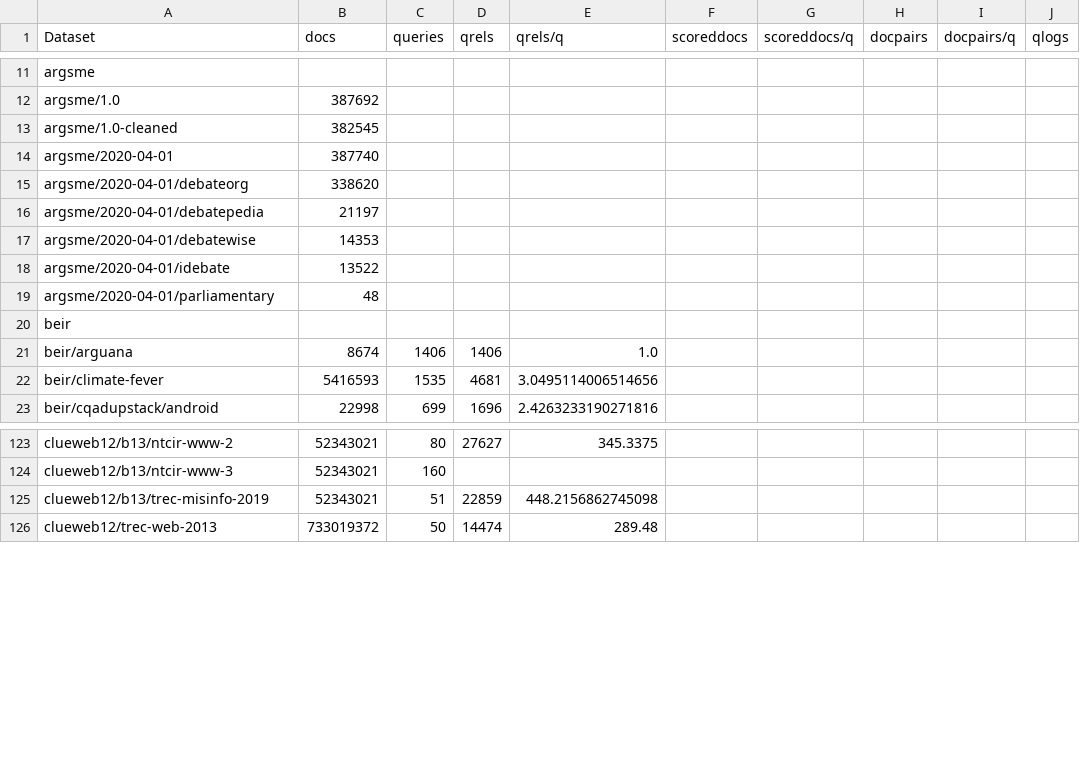
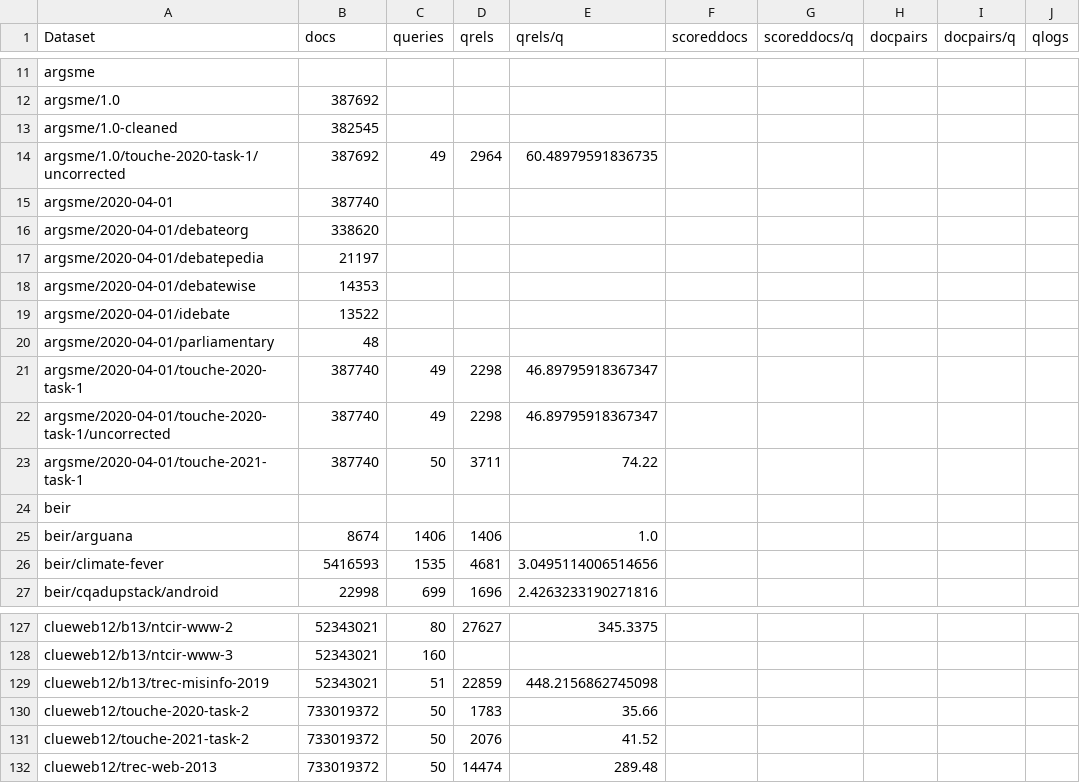
Before and after one commit to seanmacavaney/ir-datasets.com, a CSV file: docs/master/counts.csv, drawn as a sheet; only a part is shown, gaps mark what is left out; the diff names each change by its address in the sheet, - before the commit and + after, or states it on an @@ line.

Commit message:
touche

```diff
--- a/docs/master/counts.csv
+++ b/docs/master/counts.csv
+row 14: argsme/1.0/touche-2020-task-1/uncorrected | 387692 | 49 | 2964 | 60.48979591836735
+row 21: argsme/2020-04-01/touche-2020-task-1 | 387740 | 49 | 2298 | 46.89795918367347
+row 22: argsme/2020-04-01/touche-2020-task-1/uncorrected | 387740 | 49 | 2298 | 46.89795918367347
+row 23: argsme/2020-04-01/touche-2021-task-1 | 387740 | 50 | 3711 | 74.22
+row 130: clueweb12/touche-2020-task-2 | 733019372 | 50 | 1783 | 35.66
+row 131: clueweb12/touche-2021-task-2 | 733019372 | 50 | 2076 | 41.52
```
Also changed, not shown: 6 other files.
